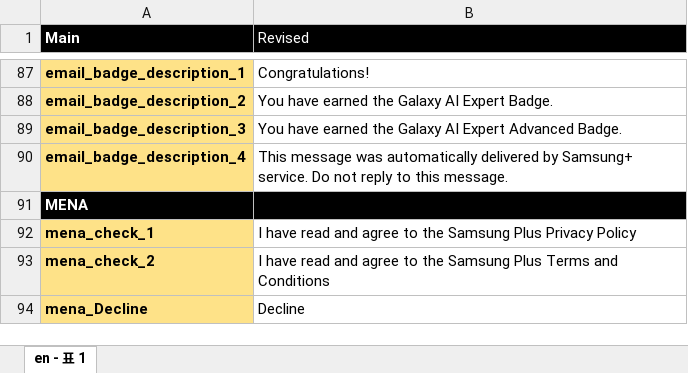
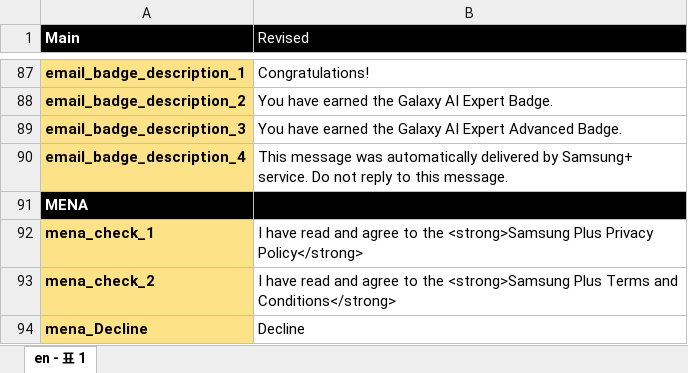
Before and after one commit to jaerinjaerin/S-Certification-Gamification, an Excel workbook: upload_seed_data/data/messages/xlsxs/English_Paradigm_Quiz Screen_SEAU.xlsx, sheet en - 표 1, drawn as a sheet; only a part is shown, gaps mark what is left out; values as stored, in another font and other column widths than the file's, no borders; charts and pictures not drawn; the diff names each change by its address in the sheet, - before the commit and + after, or states it on an @@ line.

```diff
--- a/upload_seed_data/data/messages/xlsxs/English_Paradigm_Quiz Screen_SEAU.xlsx (sheet en - 표 1)
+++ b/upload_seed_data/data/messages/xlsxs/English_Paradigm_Quiz Screen_SEAU.xlsx (sheet en - 표 1)
-B92 (Revised): …to the Samsung Plus Privacy Policy
+B92 (Revised): …to the <strong>Samsung Plus Privacy Policy</strong>
-B93 (Revised): …to the Samsung Plus Terms and Conditions
+B93 (Revised): …to the <strong>Samsung Plus Terms and Conditions</strong>
```
Also changed, not shown: charts or pictures, upload_seed_data/data/messages/xlsxs/Arabic(MENA)_Paradigm_Quiz Screen.xlsx, upload_seed_data/data/messages/xlsxs/French(SEF)_Paradigm_Quiz+Screen.xlsx, 7 other files.
